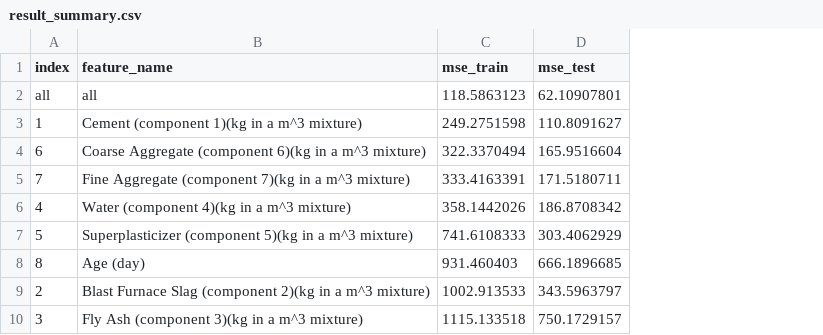
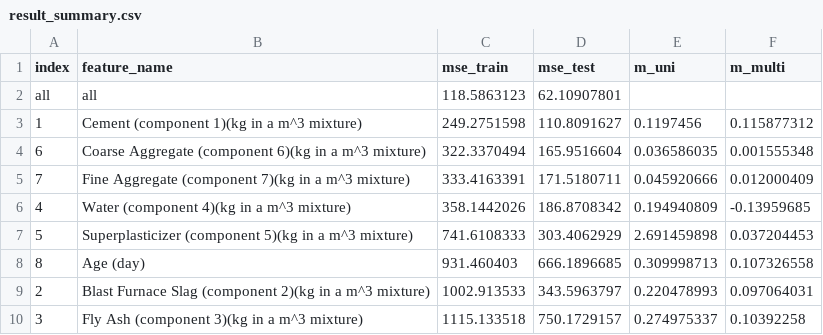
Before and after one commit to kienta1999/CSE514A_Assignment, a CSV file: Assignment1_code/result_summary.csv, drawn as a sheet; the diff names each change by its address in the sheet, - before the commit and + after, or states it on an @@ line.

```diff
--- a/Assignment1_code/result_summary.csv
+++ b/Assignment1_code/result_summary.csv
+column E (m_uni), rows 3-10: 0.1197456 | 0.036586035 | 0.045920666 | 0.194940809 | 2.691459898 | 0.309998713 | 0.220478993 | 0.274975337
+column F (m_multi), rows 3-10: 0.115877312 | 0.001555348 | 0.012000409 | -0.13959685 | 0.037204453 | 0.107326558 | 0.097064031 | 0.10392258
```
Also changed, not shown: 5 other files.
